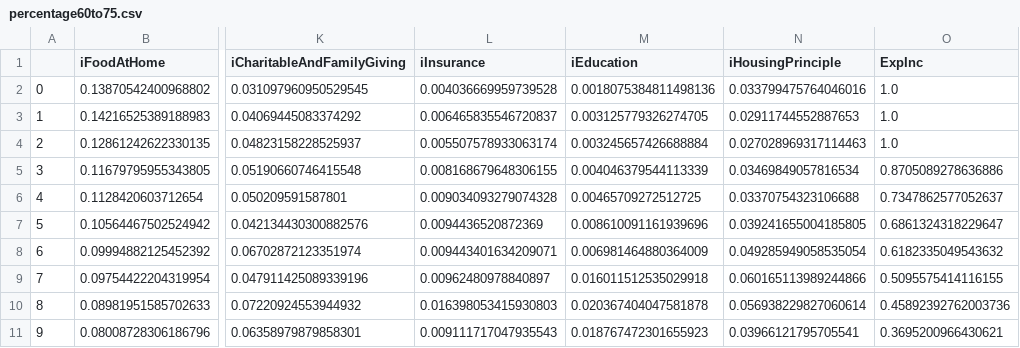
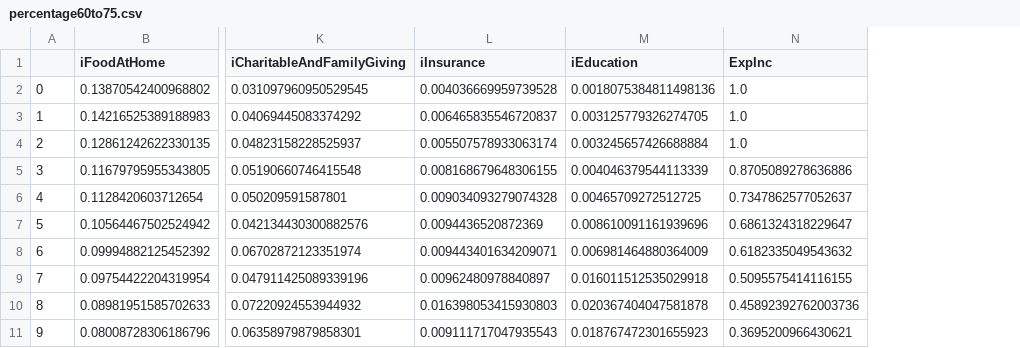
Before and after one commit to lunhuamao/BLS_Python_Analysis, a CSV file: percentage60to75.csv, drawn as a sheet; only a part is shown, gaps mark what is left out; the diff names each change by its address in the sheet, - before the commit and + after, or states it on an @@ line.

Commit message:
Added Regressions to the Single vs Family file

```diff
--- a/percentage60to75.csv
+++ b/percentage60to75.csv
-column N (iHousingPrinciple), rows 2-11: 0.033799475764046016 | 0.02911744552887653 | 0.027028969317114463 | 0.03469849057816534 | 0.03370754323106688 | 0.039241655004185805 | 0.049285949058535054 | 0.060165113989244866 | 0.056938229827060614 | 0.03966121795705541
```
Also changed, not shown: 3 other files.
